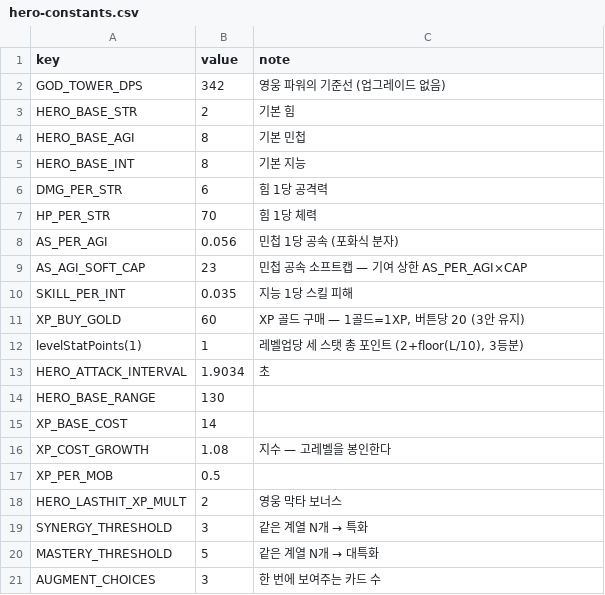
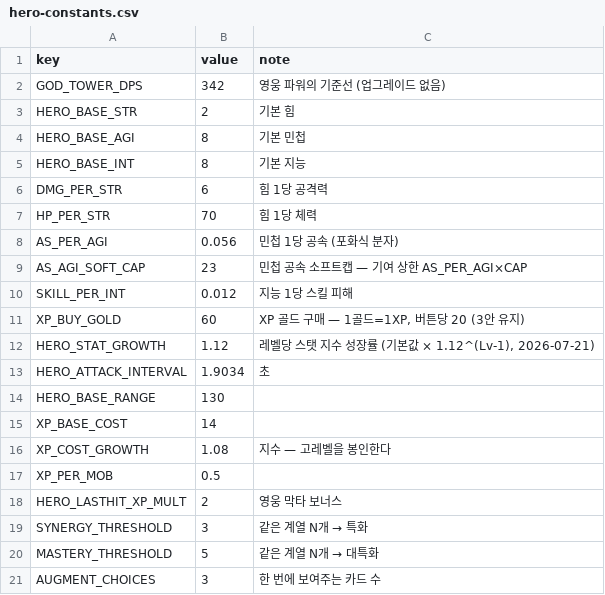
Before and after one commit to acee90/game_TD, a CSV file: docs/balance/hero-constants.csv, drawn as a sheet.

```diff
--- a/docs/balance/hero-constants.csv
+++ b/docs/balance/hero-constants.csv
@@ -9,5 +9,5 @@ AS_PER_AGI,0.056,민첩 1당 공속 (포화식 분자)
 AS_AGI_SOFT_CAP,23,민첩 공속 소프트캡 — 기여 상한 AS_PER_AGI×CAP
-SKILL_PER_INT,0.035,지능 1당 스킬 피해
+SKILL_PER_INT,0.012,지능 1당 스킬 피해
 XP_BUY_GOLD,60,"XP 골드 구매 — 1골드=1XP, 버튼당 20 (3안 유지)"
-levelStatPoints(1),1,"레벨업당 세 스탯 총 포인트 (2+floor(L/10), 3등분)"
+HERO_STAT_GROWTH,1.12,"레벨당 스탯 지수 성장률 (기본값 × 1.12^(Lv-1), 2026-07-21)"
 HERO_ATTACK_INTERVAL,1.9034,초
```
Also changed, not shown: docs/balance/hero-power-curve.csv, 13 other files.
